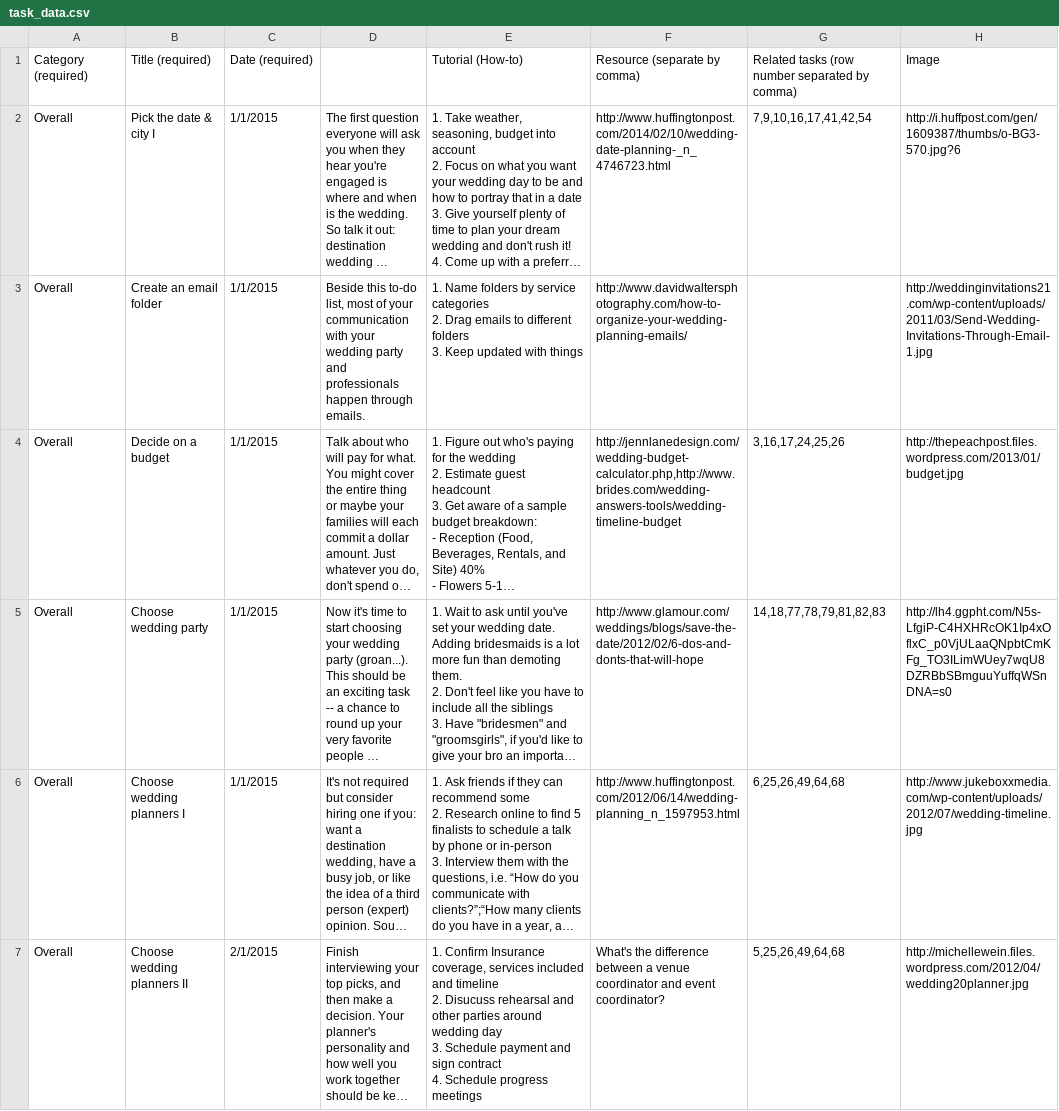
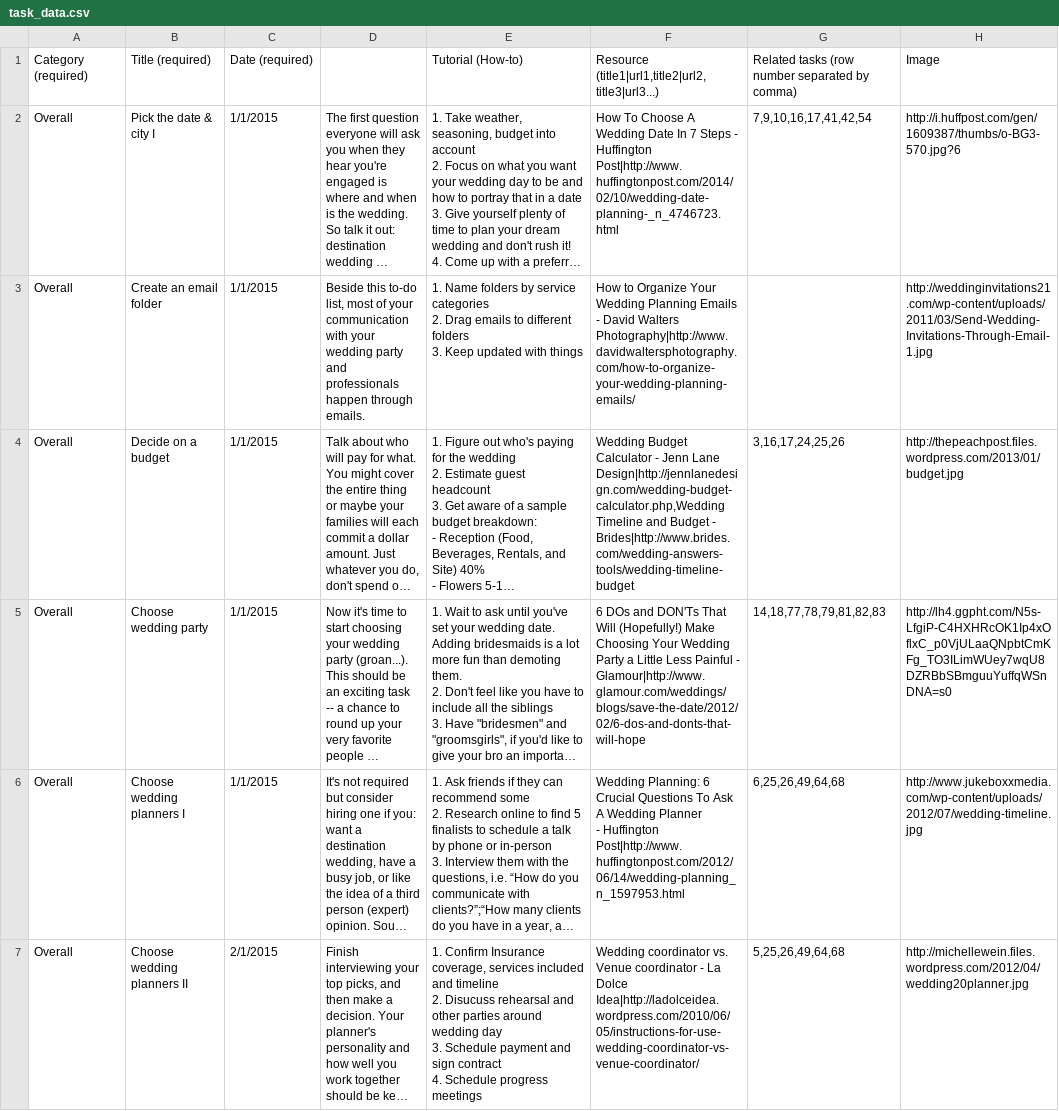
Before and after one commit to zetongli/ladymarry-flask, a CSV file: ladymarry/data/task_data.csv, drawn as a sheet; only a part is shown; long unchanged cells end in …; ↵ is a line break in a cell; the diff covers the shown part only; the diff names each change by its address in the sheet, - before the commit and + after, or states it on an @@ line.

Commit message:
Data refresh.

```diff
--- a/ladymarry/data/task_data.csv
+++ b/ladymarry/data/task_data.csv
-F1: Resource (separate by comma)
+F1: Resource (title1|url1,title2|url2,title3|url3...)
-F2: http://www.huffingtonpost.com/2014/02/10/wedding-date-planning-_n_4746723.html
+F2: How To Choose A Wedding Date In 7 Steps - Huffington Post|http://www.huffingtonpost.com/2014/02/10/wedding-date-planning-_n_4746723.html
-F3: http://www.davidwaltersphotography.com/how-to-organize-your-wedding-planning-emails/
+F3: How to Organize Your Wedding Planning Emails - David Walters Photography|http://www.davidwaltersphotography.com/how-to-organize-your-wedding-planning-emails/
-F4: http://jennlanedesign.com/wedding-budget-calculator.php,http://www.brides.com/wedding-answers-tools/wedding-timeline-budget
+F4: Wedding Budget Calculator - Jenn Lane Design|http://jennlanedesign.com/wedding-budget-calculator.php,Wedding Timeline and Budget - Brides|http://www.brides.com/wedding-answers-tools/wedding-timeline-budget
-F5: http://www.glamour.com/weddings/blogs/save-the-date/2012/02/6-dos-and-donts-that-will-hope
+F5: 6 DOs and DON'Ts That Will (Hopefully!) Make Choosing Your Wedding Party a Little Less Painful - Glamour|http://www.glamour.com/weddings/blogs/save-the-date/2012/02/6-dos-and-donts-that-will-hope
-F6: http://www.huffingtonpost.com/2012/06/14/wedding-planning_n_1597953.html
+F6: Wedding Planning: 6 Crucial Questions To Ask A Wedding Planner ↵ - Huffington Post|http://www.huffingtonpost.com/2012/06/14/wedding-planning_n_1597953.html
-F7: What's the difference between a venue coordinator and event coordinator?
+F7: Wedding coordinator vs. Venue coordinator - La Dolce Idea|http://ladolceidea.wordpress.com/2010/06/05/instructions-for-use-wedding-coordinator-vs-venue-coordinator/
```
Also changed, not shown: 63 edited cells elsewhere in this file, 1 other file.
